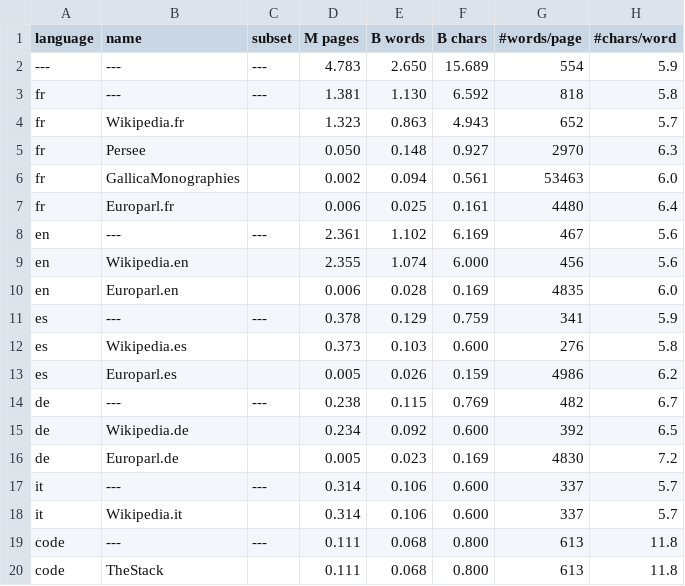
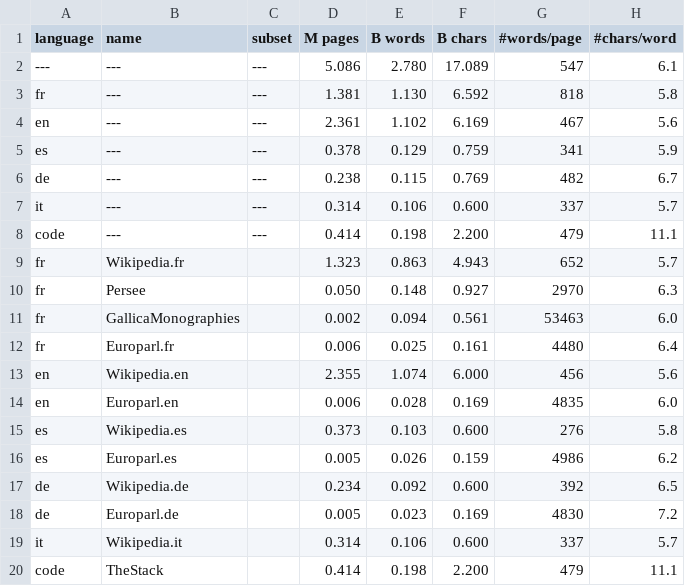
Before and after one commit to OpenLLM-France/Lucie-Training, a CSV file: src/lucie/assets/stats_train_tokenizer.csv, drawn as a sheet; removed rows and columns are numbered as before the commit, all else as after; the diff names each change by its address in the sheet, - before the commit and + after, or states it on an @@ line.

Commit message:
Update tokenizer training stats

```diff
--- a/src/lucie/assets/stats_train_tokenizer.csv
+++ b/src/lucie/assets/stats_train_tokenizer.csv
-D2 (M pages): 4.783
+D2 (M pages): 5.086
-E2 (B words): 2.650
+E2 (B words): 2.780
-F2 (B chars): 15.689
+F2 (B chars): 17.089
-G2 (#words/page): 554
+G2 (#words/page): 547
-H2 (#chars/word): 5.9
+H2 (#chars/word): 6.1
@@ row 8 moved to row 4: en @@
@@ row 11 moved to row 5: es @@
@@ row 14 moved to row 6: de @@
@@ row 17 moved to row 7: it @@
+row 8: code | --- | --- | 0.414 | 0.198 | 2.200 | 479 | 11.1
-row 19: code | --- | --- | 0.111 | 0.068 | 0.800 | 613 | 11.8
-row 20: code | TheStack |  | 0.111 | 0.068 | 0.800 | 613 | 11.8
+row 20: code | TheStack |  | 0.414 | 0.198 | 2.200 | 479 | 11.1
```
